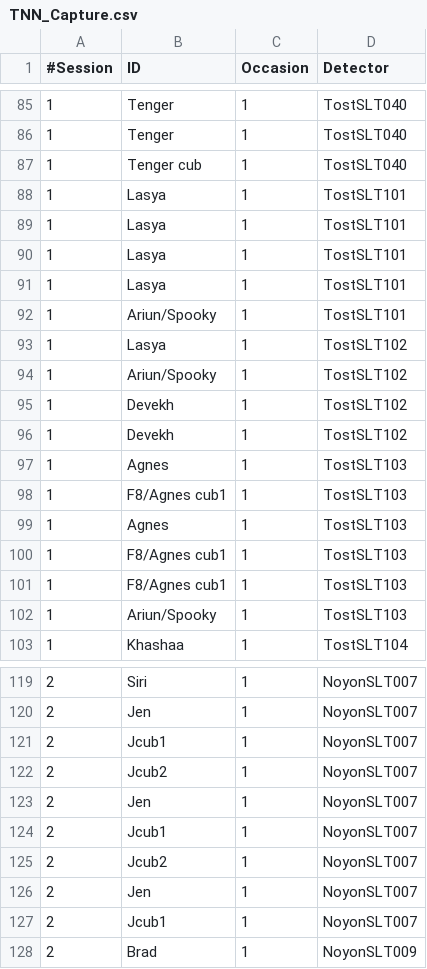
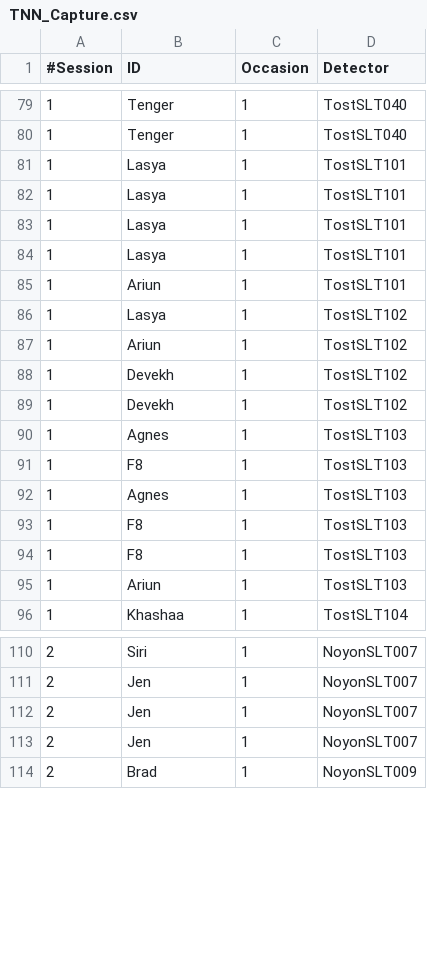
Before and after one commit to david-borchers/snowleopards, a CSV file: Tost_Noyon_Nemegt/TNN_Capture.csv, drawn as a sheet; only a part is shown, gaps mark what is left out; the diff covers the shown part only.

```diff
--- a/Tost_Noyon_Nemegt/TNN_Capture.csv
+++ b/Tost_Noyon_Nemegt/TNN_Capture.csv
@@ -86,3 +80,2 @@
 1,Tenger,1,TostSLT040
-1,Tenger cub,1,TostSLT040
 1,Lasya,1,TostSLT101
@@ -91,5 +84,5 @@
 1,Lasya,1,TostSLT101
-1,Ariun/Spooky,1,TostSLT101
+1,Ariun,1,TostSLT101
 1,Lasya,1,TostSLT102
-1,Ariun/Spooky,1,TostSLT102
+1,Ariun,1,TostSLT102
 1,Devekh,1,TostSLT102
@@ -97,7 +90,7 @@
 1,Agnes,1,TostSLT103
-1,F8/Agnes cub1,1,TostSLT103
+1,F8,1,TostSLT103
 1,Agnes,1,TostSLT103
-1,F8/Agnes cub1,1,TostSLT103
-1,F8/Agnes cub1,1,TostSLT103
-1,Ariun/Spooky,1,TostSLT103
+1,F8,1,TostSLT103
+1,F8,1,TostSLT103
+1,Ariun,1,TostSLT103
 1,Khashaa,1,TostSLT104
@@ -120,9 +111,4 @@
 2,Jen,1,NoyonSLT007
-2,Jcub1,1,NoyonSLT007
-2,Jcub2,1,NoyonSLT007
 2,Jen,1,NoyonSLT007
-2,Jcub1,1,NoyonSLT007
-2,Jcub2,1,NoyonSLT007
 2,Jen,1,NoyonSLT007
-2,Jcub1,1,NoyonSLT007
 2,Brad,1,NoyonSLT009
```
Also changed, not shown: 11 removed rows and 24 edited cells elsewhere in this file, 4 other files.
